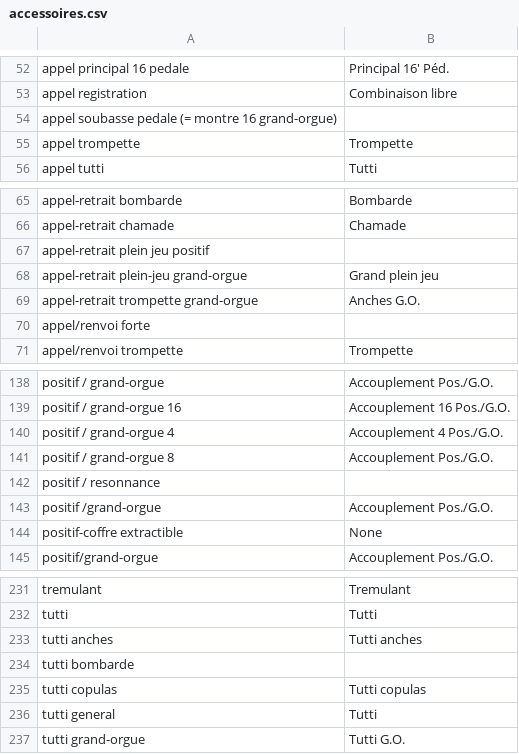
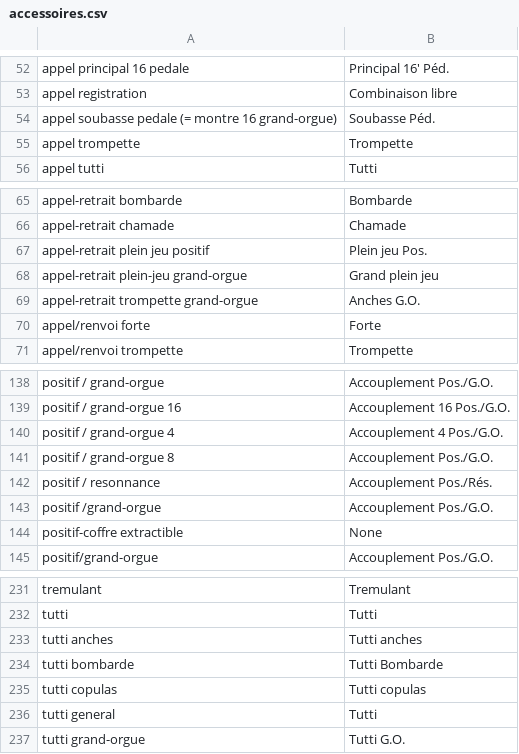
Before and after one commit to patou/paillasse, a CSV file: paysdelaloire/data/accessoires.csv, drawn as a sheet; only a part is shown, gaps mark what is left out.

```diff
--- a/paysdelaloire/data/accessoires.csv
+++ b/paysdelaloire/data/accessoires.csv
@@ -53,3 +53,3 @@ appel principal 16 pedale,Principal 16' Péd.
 appel registration,Combinaison libre
-appel soubasse pedale (= montre 16 grand-orgue),
+appel soubasse pedale (= montre 16 grand-orgue),Soubasse Péd.
 appel trompette,Trompette
@@ -66,6 +66,6 @@ appel-retrait bombarde,Bombarde
 appel-retrait chamade,Chamade
-appel-retrait plein jeu positif,
+appel-retrait plein jeu positif,Plein jeu Pos.
 appel-retrait plein-jeu grand-orgue,Grand plein jeu
 appel-retrait trompette grand-orgue,Anches G.O.
-appel/renvoi forte,
+appel/renvoi forte,Forte
 appel/renvoi trompette,Trompette
@@ -143,3 +143,3 @@ positif / grand-orgue 4,Accouplement 4 Pos./G.O.
 positif / grand-orgue 8,Accouplement Pos./G.O.
-positif / resonnance,
+positif / resonnance,Accouplement Pos./Rés.
 positif /grand-orgue,Accouplement Pos./G.O.
@@ -235,3 +235,3 @@ tutti,Tutti
 tutti anches,Tutti anches
-tutti bombarde,
+tutti bombarde,Tutti Bombarde
 tutti copulas,Tutti copulas
```
Also changed, not shown: paysdelaloire/csv/jeux.csv, 3 other files.
